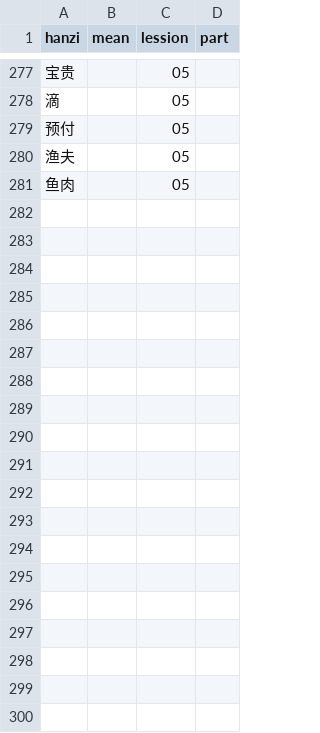
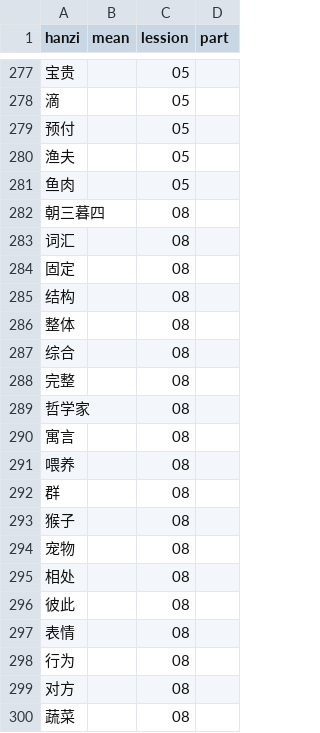
Before and after one commit to aurcode/chinese-words, a CSV file: hsk-5-vocabulary.csv, drawn as a sheet; only a part is shown, gaps mark what is left out; the diff covers the shown part only.

Commit message:
Update hsk-5-vocabulary.csv

```diff
--- a/hsk-5-vocabulary.csv
+++ b/hsk-5-vocabulary.csv
@@ -281 +281,20 @@ hanzi;mean;lession;part
 鱼肉;;05;
+朝三暮四;;08;
+词汇;;08;
+固定;;08;
+结构;;08;
+整体;;08;
+综合;;08;
+完整;;08;
+哲学家;;08;
+寓言;;08;
+喂养;;08;
+群;;08;
+猴子;;08;
+宠物;;08;
+相处;;08;
+彼此;;08;
+表情;;08;
+行为;;08;
+对方;;08;
+蔬菜;;08;
```
Also changed, not shown: 24 added rows elsewhere in this file.
